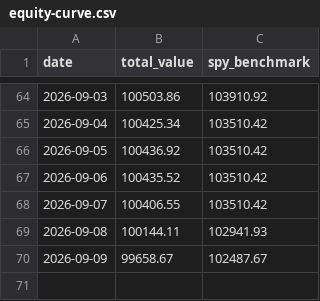
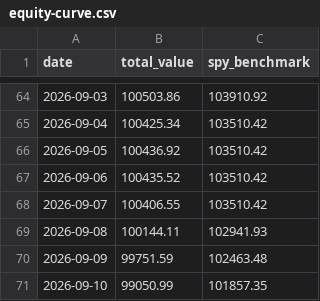
Before and after one commit to tydbyts-tom/jack-the-honest-investor, a CSV file: data/equity-curve.csv, drawn as a sheet; only a part is shown, gaps mark what is left out.

```diff
--- a/data/equity-curve.csv
+++ b/data/equity-curve.csv
@@ -69,2 +69,3 @@ date,total_value,spy_benchmark
 2026-09-08,100144.11,102941.93
-2026-09-09,99658.67,102487.67
+2026-09-09,99751.59,102463.48
+2026-09-10,99050.99,101857.35
```
Also changed, not shown: 1 other file.
